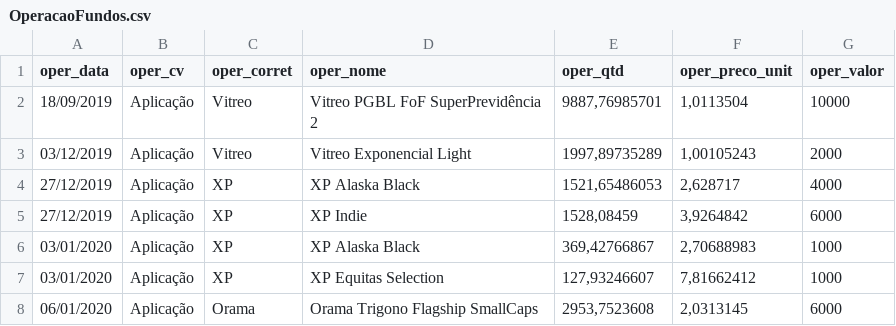
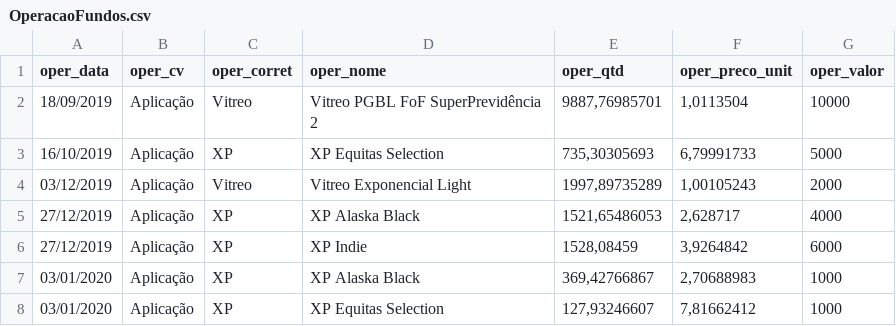
Before and after one commit to renatosts/sql_test, a CSV file: CSV/OperacaoFundos.csv, drawn as a sheet; only a part is shown; the shorter side is filled out with more unchanged rows; the diff names each change by its address in the sheet, - before the commit and + after, or states it on an @@ line.

Commit message:
Processamento 04/02/2022

```diff
--- a/CSV/OperacaoFundos.csv
+++ b/CSV/OperacaoFundos.csv
+row 3: 16/10/2019 | Aplicação | XP | XP Equitas Selection | 735,30305693 | 6,79991733 | 5000
```
